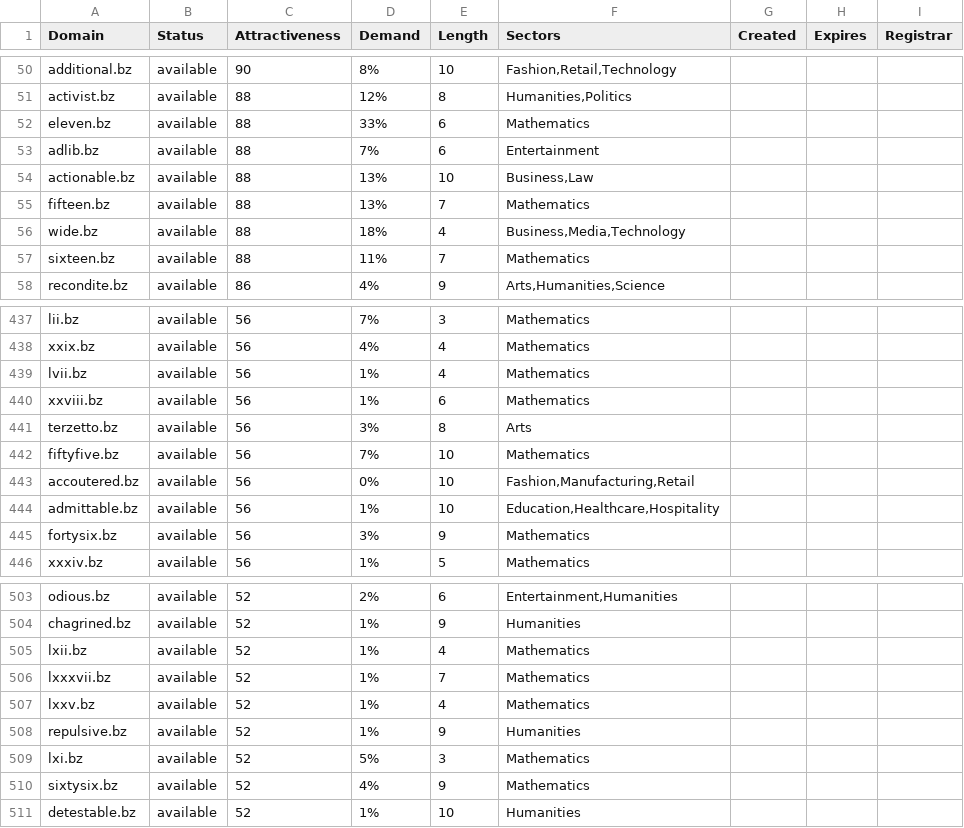
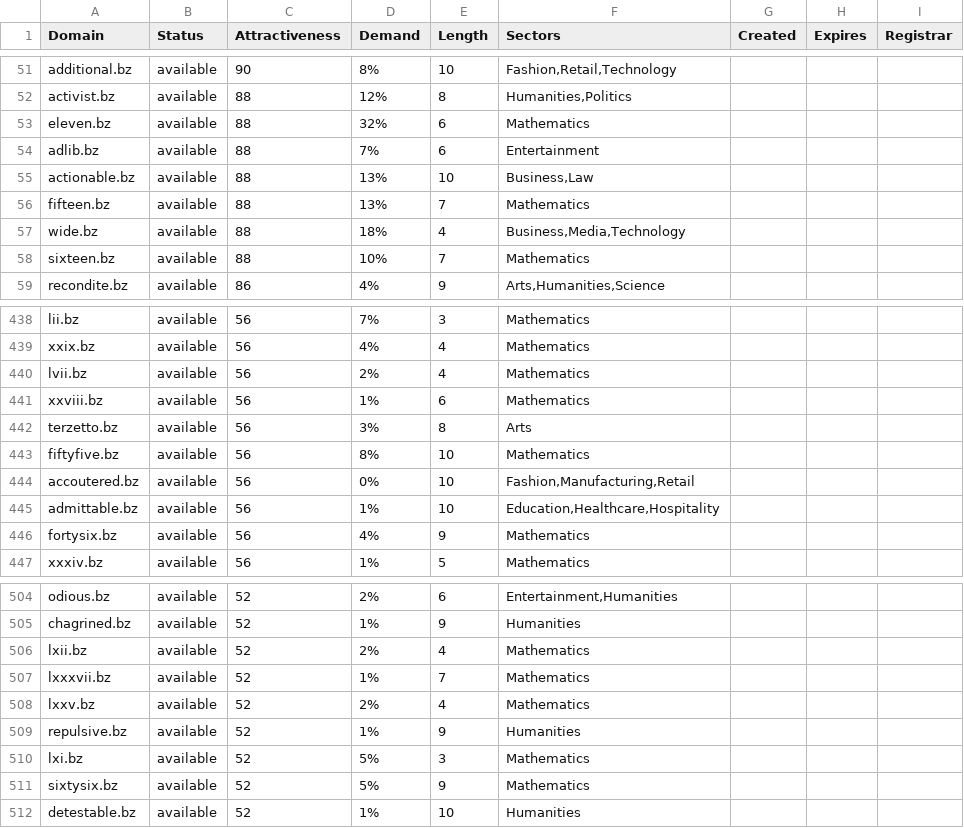
Before and after one commit to UniqueDomains/bz-oneword-domains, a CSV file: bz.csv, drawn as a sheet; only a part is shown, gaps mark what is left out; the diff covers the shown part only.

```diff
--- a/bz.csv
+++ b/bz.csv
@@ -51,3 +52,3 @@ additional.bz,available,90,8%,10,"Fashion,Retail,Technology",,,
 activist.bz,available,88,12%,8,"Humanities,Politics",,,
-eleven.bz,available,88,33%,6,Mathematics,,,
+eleven.bz,available,88,32%,6,Mathematics,,,
 adlib.bz,available,88,7%,6,Entertainment,,,
@@ -56,3 +57,3 @@ fifteen.bz,available,88,13%,7,Mathematics,,,
 wide.bz,available,88,18%,4,"Business,Media,Technology",,,
-sixteen.bz,available,88,11%,7,Mathematics,,,
+sixteen.bz,available,88,10%,7,Mathematics,,,
 recondite.bz,available,86,4%,9,"Arts,Humanities,Science",,,
@@ -438,9 +439,9 @@ lii.bz,available,56,7%,3,Mathematics,,,
 xxix.bz,available,56,4%,4,Mathematics,,,
-lvii.bz,available,56,1%,4,Mathematics,,,
+lvii.bz,available,56,2%,4,Mathematics,,,
 xxviii.bz,available,56,1%,6,Mathematics,,,
 terzetto.bz,available,56,3%,8,Arts,,,
-fiftyfive.bz,available,56,7%,10,Mathematics,,,
+fiftyfive.bz,available,56,8%,10,Mathematics,,,
 accoutered.bz,available,56,0%,10,"Fashion,Manufacturing,Retail",,,
 admittable.bz,available,56,1%,10,"Education,Healthcare,Hospitality",,,
-fortysix.bz,available,56,3%,9,Mathematics,,,
+fortysix.bz,available,56,4%,9,Mathematics,,,
 xxxiv.bz,available,56,1%,5,Mathematics,,,
@@ -504,8 +505,8 @@ odious.bz,available,52,2%,6,"Entertainment,Humanities",,,
 chagrined.bz,available,52,1%,9,Humanities,,,
-lxii.bz,available,52,1%,4,Mathematics,,,
+lxii.bz,available,52,2%,4,Mathematics,,,
 lxxxvii.bz,available,52,1%,7,Mathematics,,,
-lxxv.bz,available,52,1%,4,Mathematics,,,
+lxxv.bz,available,52,2%,4,Mathematics,,,
 repulsive.bz,available,52,1%,9,Humanities,,,
 lxi.bz,available,52,5%,3,Mathematics,,,
-sixtysix.bz,available,52,4%,9,Mathematics,,,
+sixtysix.bz,available,52,5%,9,Mathematics,,,
 detestable.bz,available,52,1%,10,Humanities,,,
```
Also changed, not shown: 1 added row and 54 edited cells elsewhere in this file, 2 other files.
